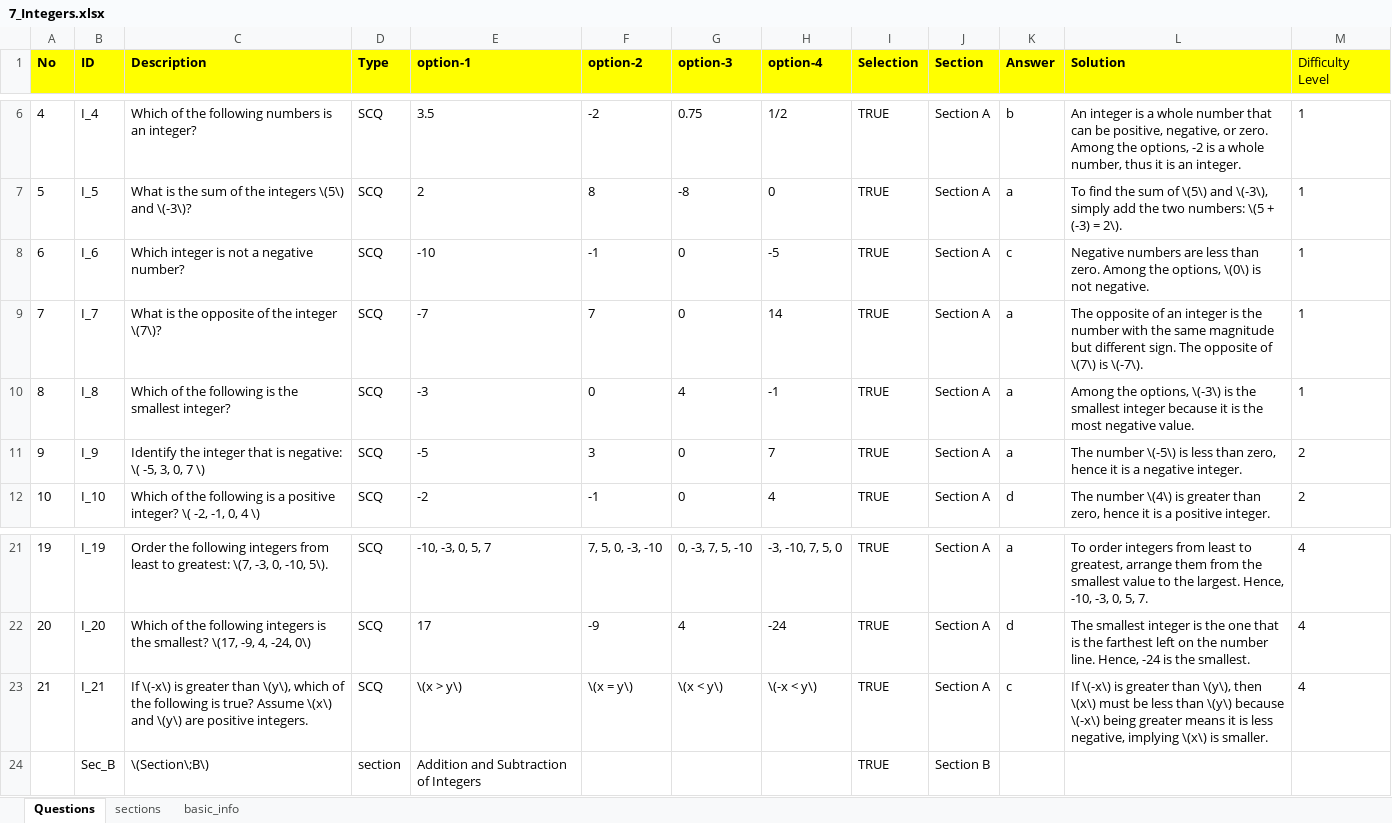
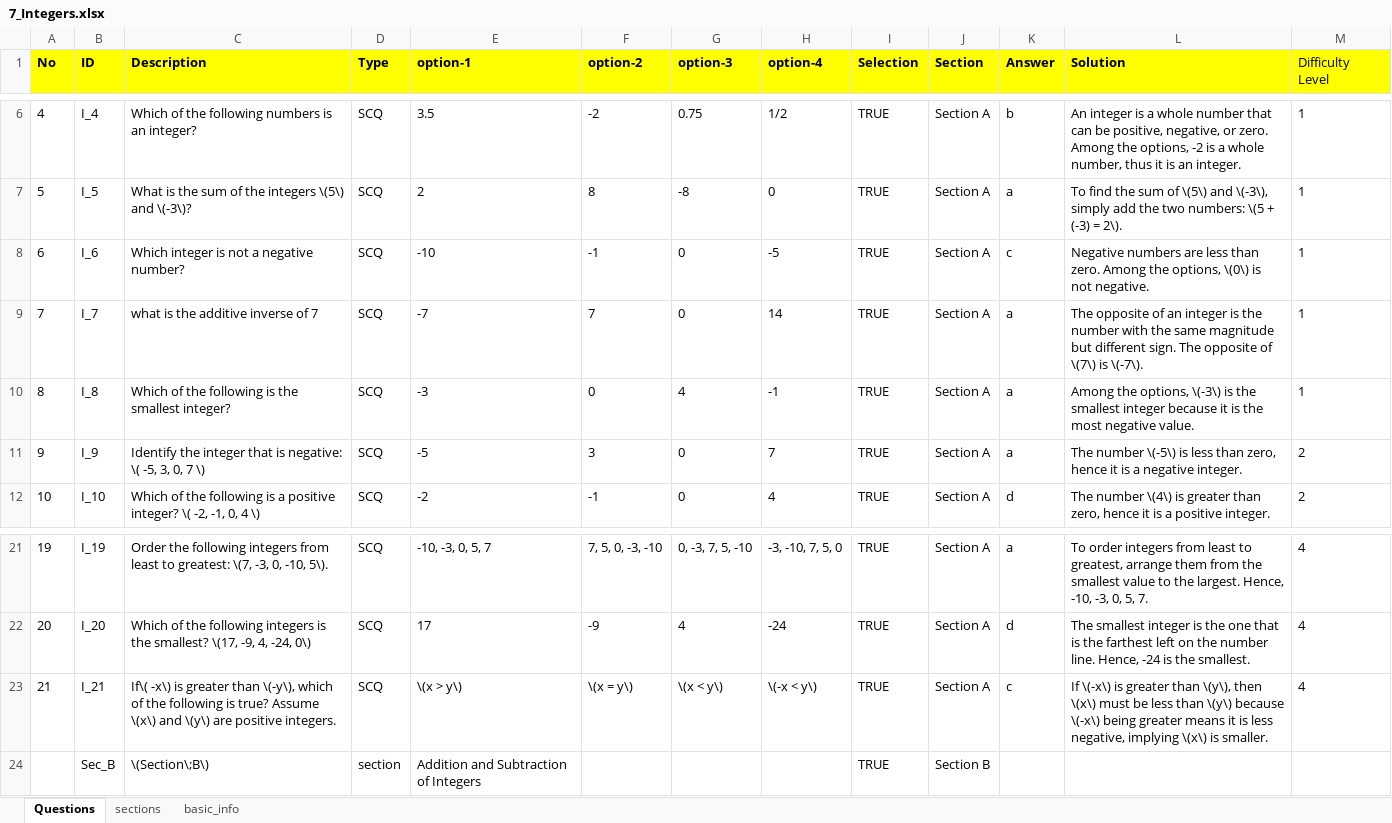
Before and after one commit to raghavanmurari/MathWebApp, an Excel workbook: Documents/QuestionBank/7/7_Integers.xlsx, sheet Questions, drawn as a sheet; only a part is shown, gaps mark what is left out; values as stored, in another font and other column widths than the file's, no borders; charts and pictures not drawn; the diff names each change by its address in the sheet, - before the commit and + after, or states it on an @@ line.

```diff
--- a/Documents/QuestionBank/7/7_Integers.xlsx (sheet Questions)
+++ b/Documents/QuestionBank/7/7_Integers.xlsx (sheet Questions)
-C9 (Description): What is the opposite of the integer \(7\)?
+C9 (Description): what is the additive inverse of 7
-C23 (Description): If \(-x\) is greater than \(y\), which of…
+C23 (Description): If\( -x\) is greater than \(-y\), which of…
```
Also changed, not shown: Documents/QuestionBank/7/7_AlgebraicExpressions.xlsx, Documents/QuestionBank/7/7_BODMAS.xlsx, 40 other files.
